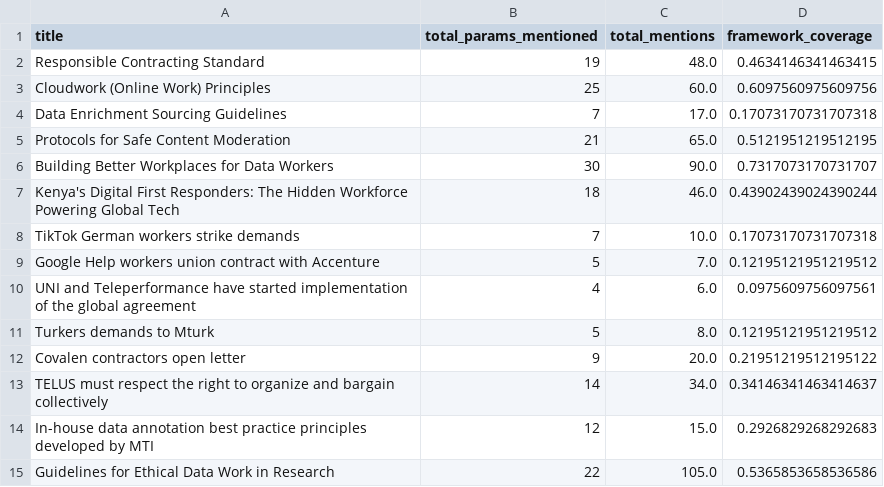
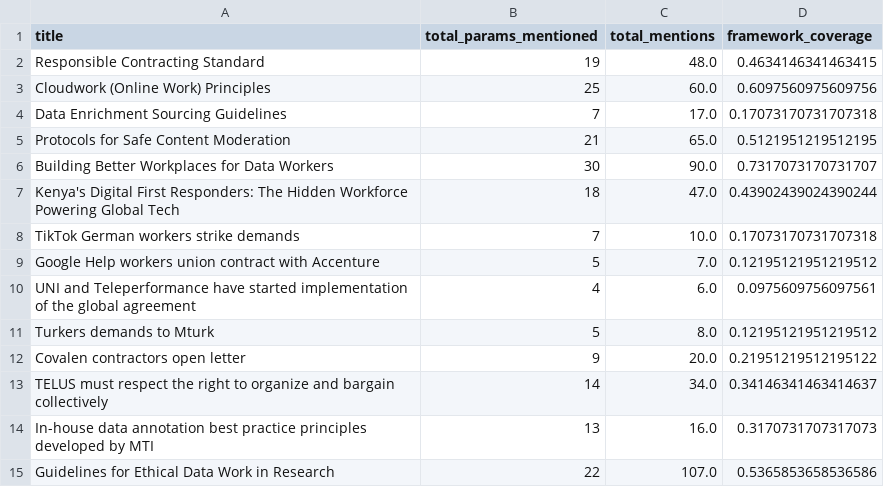
Before and after one commit to techequitycollaborative/data-work-standards-analysis, a CSV file: data/adherence_summary_by_policy.csv, drawn as a sheet.

```diff
--- a/data/adherence_summary_by_policy.csv
+++ b/data/adherence_summary_by_policy.csv
@@ -6,3 +6,3 @@ Protocols for Safe Content Moderation,21,65.0,0.5121951219512195
 Building Better Workplaces for Data Workers,30,90.0,0.7317073170731707
-Kenya's Digital First Responders: The Hidden Workforce Powering Global Tech,18,46.0,0.43902439024390244
+Kenya's Digital First Responders: The Hidden Workforce Powering Global Tech,18,47.0,0.43902439024390244
 TikTok German workers strike demands,7,10.0,0.17073170731707318
@@ -13,3 +13,3 @@ Covalen contractors open letter,9,20.0,0.21951219512195122
 TELUS must respect the right to organize and bargain collectively,14,34.0,0.34146341463414637
-In-house data annotation best practice principles developed by MTI,12,15.0,0.2926829268292683
-Guidelines for Ethical Data Work in Research,22,105.0,0.5365853658536586
+In-house data annotation best practice principles developed by MTI,13,16.0,0.3170731707317073
+Guidelines for Ethical Data Work in Research,22,107.0,0.5365853658536586
```
Also changed, not shown: data/param_frequency_by_policy.csv, data/param_frequency_overall.csv, 12 other files.
